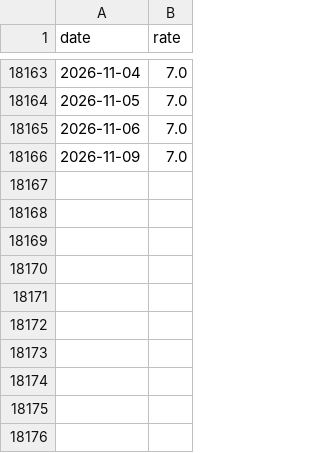
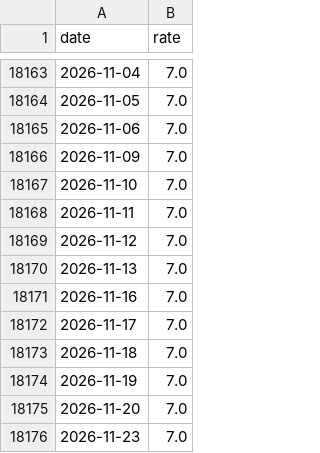
Before and after one commit to k1monfared/mortgage_rate_tracker, a CSV file: data/us_prime.csv, drawn as a sheet; only a part is shown, gaps mark what is left out.

```diff
--- a/data/us_prime.csv
+++ b/data/us_prime.csv
@@ -18166 +18166,11 @@ date,rate
 2026-11-09,7.0
+2026-11-10,7.0
+2026-11-11,7.0
+2026-11-12,7.0
+2026-11-13,7.0
+2026-11-16,7.0
+2026-11-17,7.0
+2026-11-18,7.0
+2026-11-19,7.0
+2026-11-20,7.0
+2026-11-23,7.0
```
Also changed, not shown: data/us_policy.csv.
